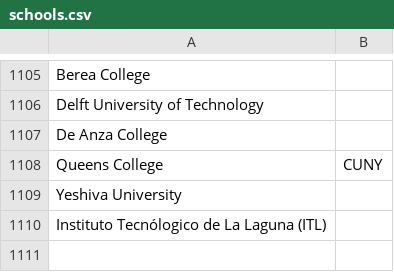
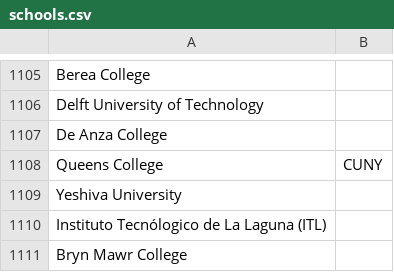
Before and after one commit to MLH/mlh-policies, a CSV file: schools.csv, drawn as a sheet; only a part is shown, gaps mark what is left out.

Commit message:
Update schools.csv

```diff
--- a/schools.csv
+++ b/schools.csv
@@ -1110 +1110,2 @@ Yeshiva University
 Instituto Tecnólogico de La Laguna (ITL)
+Bryn Mawr College
```
